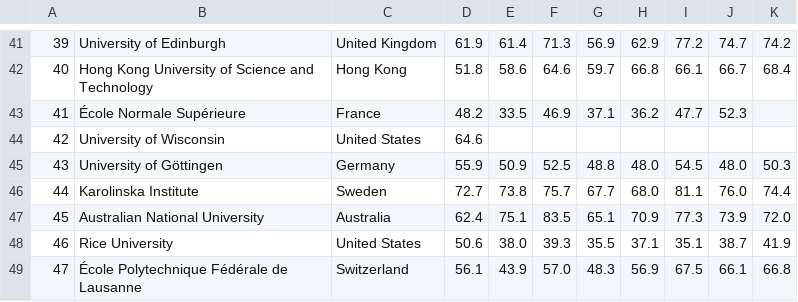
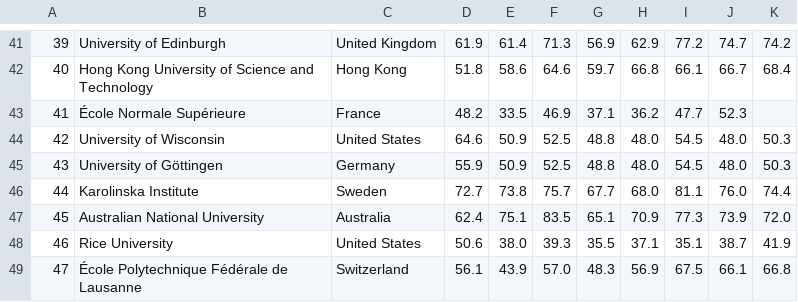
Before and after one commit to sybrenosinga/datavisualisatie, a CSV file: Data_csv/research.csv, drawn as a sheet; only a part is shown, gaps mark what is left out.

```diff
--- a/Data_csv/research.csv
+++ b/Data_csv/research.csv
@@ -43,3 +43,3 @@
 41,École Normale Supérieure,France,48.2,33.5,46.9,37.1,36.2,47.7,52.3,
-42,University of Wisconsin,United States,64.6,,,,,,,
+42,University of Wisconsin,United States,64.6,50.9,52.5,48.8,48.0,54.5,48.0,50.3
 43,University of Göttingen,Germany,55.9,50.9,52.5,48.8,48.0,54.5,48.0,50.3
```
Also changed, not shown: Data_csv/industry_income.csv, Data_csv/international_outlook.csv, 2 other files.
